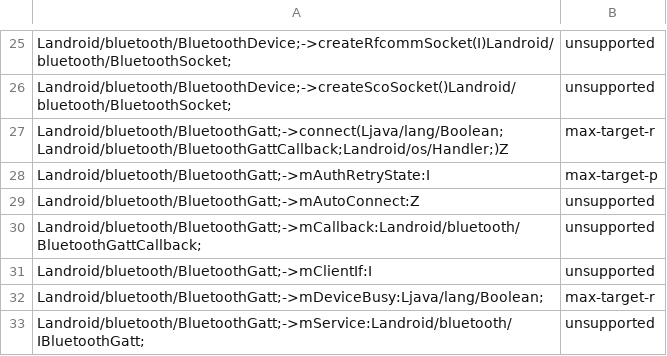
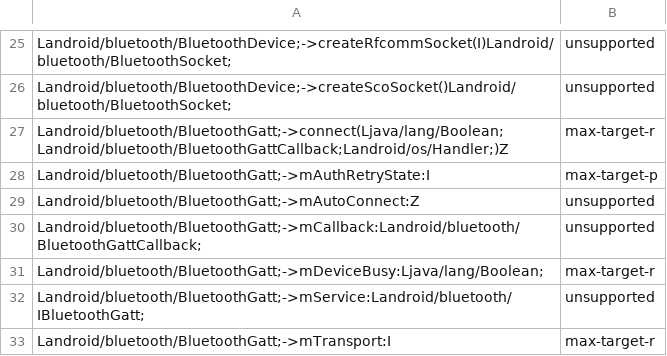
Before and after one commit to msft-mirror-aosp/platform.prebuilts.module_sdk.Bluetooth, a CSV file: current/hiddenapi/annotation-flags.csv, drawn as a sheet; only a part is shown, gaps mark what is left out; the shorter side is filled out with more unchanged rows.

Commit message:
RESTRICT AUTOMERGE Drop Bluetooth prebuilt files to Android source tree.
The following files have been updated as part of this change:

current/Android.bp
current/snapshot-creation-build-number.txt
current/sdk_library/system/framework-bluetooth-removed.txt
current/sdk_library/system/framework-bluetooth-stubs.jar
current/sdk_library/system/framework-bluetooth.srcjar
current/sdk_library/system/framework-bluetooth.txt
current/sdk_library/system/framework-bluetooth_annotations.zip
current/sdk_library/module-lib/framework-bluetooth-removed.txt
current/sdk_library/module-lib/framework-bluetooth-stubs.jar
current/sdk_library/module-lib/framework-bluetooth.srcjar
current/sdk_library/module-lib/framework-bluetooth.txt
current/sdk_library/module-lib/framework-bluetooth_annotations.zip
current/sdk_library/public/framework-bluetooth-removed.txt
current/sdk_library/public/framework-bluetooth-stubs.jar
current/sdk_library/public/framework-bluetooth.srcjar
current/sdk_library/public/framework-bluetooth.txt
current/sdk_library/public/framework-bluetooth_annotations.zip
current/hiddenapi/annotation-flags.csv
current/hiddenapi/filtered-flags.csv
current/hiddenapi/filtered-stub-flags.csv
current/hiddenapi/hiddenapi-max-target-r-low-priority.txt
current/hiddenapi/hiddenapi-unsupported.txt
current/hiddenapi/index.csv
current/hiddenapi/metadata.csv
current/hiddenapi/signature-patterns.csv
current/licenses/build/soong/licenses/LICENSE
current/java_systemserver_libs/snapshot/jars/are/invalid/service-bluetooth.jar
current/compat_configs/bluetooth-compat-config/bluetooth-compat-config_meta.xml
current/compat_configs/bluetoothapk-platform-compat-config/bluetoothapk-platform-compat-config_meta.xml
current/compat_configs/framework-bluetooth-compat-config/framework-bluetooth-compat-config_meta.xml

Built here: ab/13413729

This build IS suitable for public release.

The change is generated with prebuilt drop tool.

Test: presubmit
Bug: 316565579
Change-Id: I79d3c6c279ec6065a7b34b08511c1e16e567b0a2

```diff
--- a/current/hiddenapi/annotation-flags.csv
+++ b/current/hiddenapi/annotation-flags.csv
@@ -30,3 +30,2 @@ Landroid/bluetooth/BluetoothGatt;->mAutoConnect:Z,unsupported
 Landroid/bluetooth/BluetoothGatt;->mCallback:Landroid/bluetooth/BluetoothGattCallback;,unsupported
-Landroid/bluetooth/BluetoothGatt;->mClientIf:I,unsupported
 Landroid/bluetooth/BluetoothGatt;->mDeviceBusy:Ljava/lang/Boolean;,max-target-r
```
Also changed, not shown: current/hiddenapi/filtered-flags.csv, current/hiddenapi/filtered-stub-flags.csv, 12 other files.
